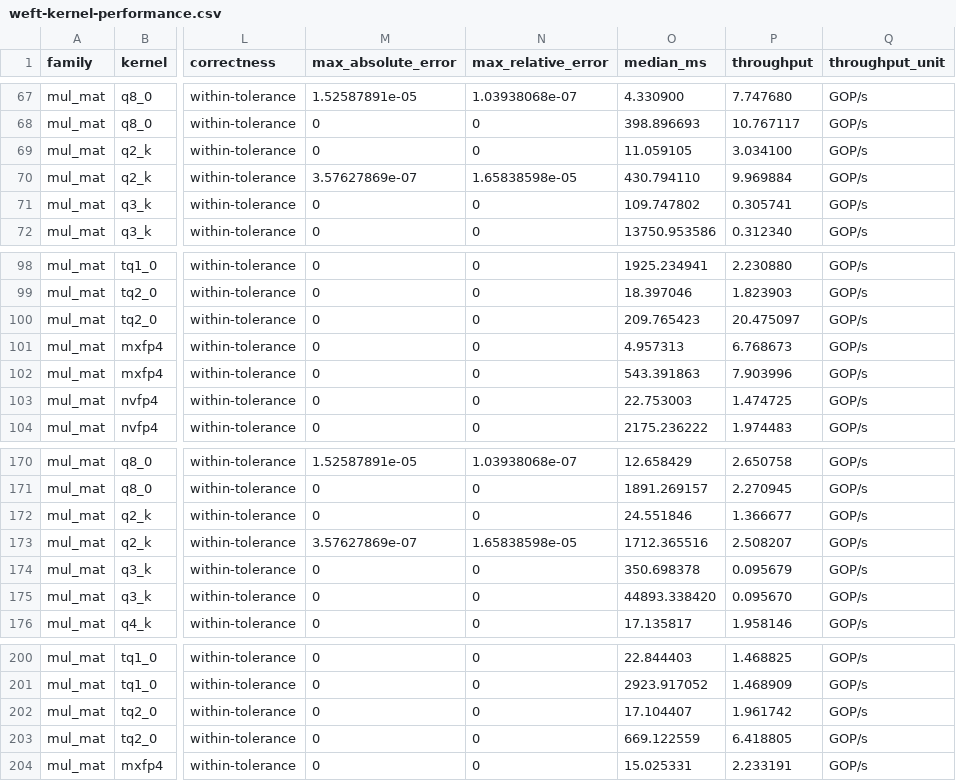
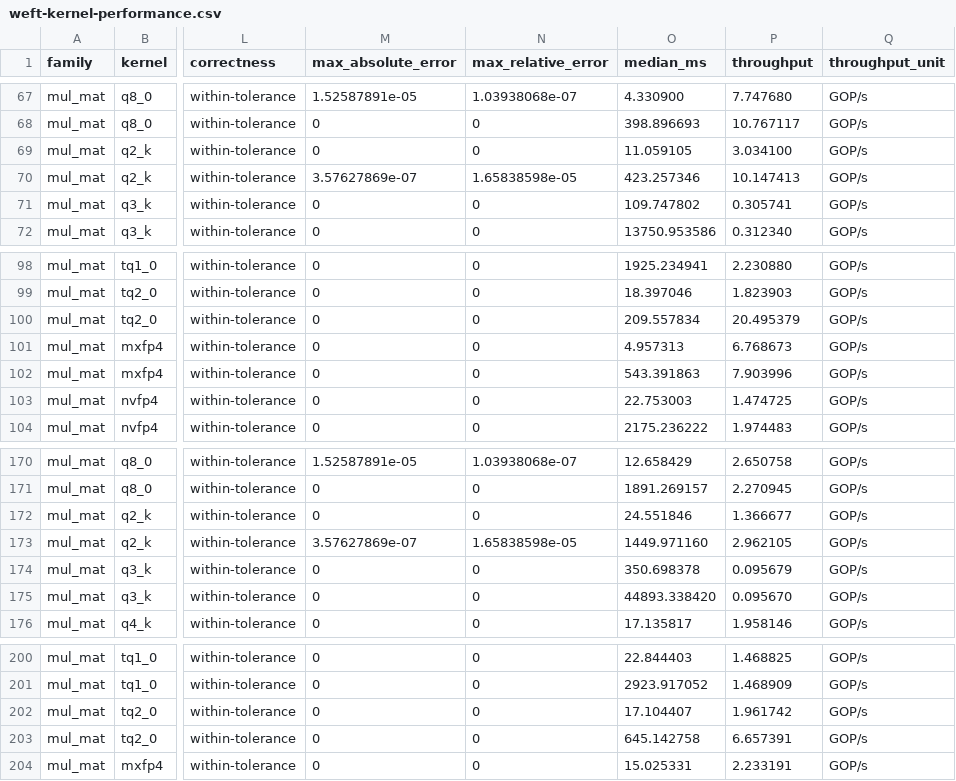
Before and after one commit to zzyu5/Weft, a CSV file: report/weft-kernel-performance.csv, drawn as a sheet; only a part is shown, gaps mark what is left out; the diff names each change by its address in the sheet, - before the commit and + after, or states it on an @@ line.

```diff
--- a/report/weft-kernel-performance.csv
+++ b/report/weft-kernel-performance.csv
-O70 (median_ms): 430.794110
+O70 (median_ms): 423.257346
-P70 (throughput): 9.969884
+P70 (throughput): 10.147413
-O100 (median_ms): 209.765423
+O100 (median_ms): 209.557834
-P100 (throughput): 20.475097
+P100 (throughput): 20.495379
-O173 (median_ms): 1712.365516
+O173 (median_ms): 1449.971160
-P173 (throughput): 2.508207
+P173 (throughput): 2.962105
-O203 (median_ms): 669.122559
+O203 (median_ms): 645.142758
-P203 (throughput): 6.418805
+P203 (throughput): 6.657391
```
Also changed, not shown: 2 other files.
